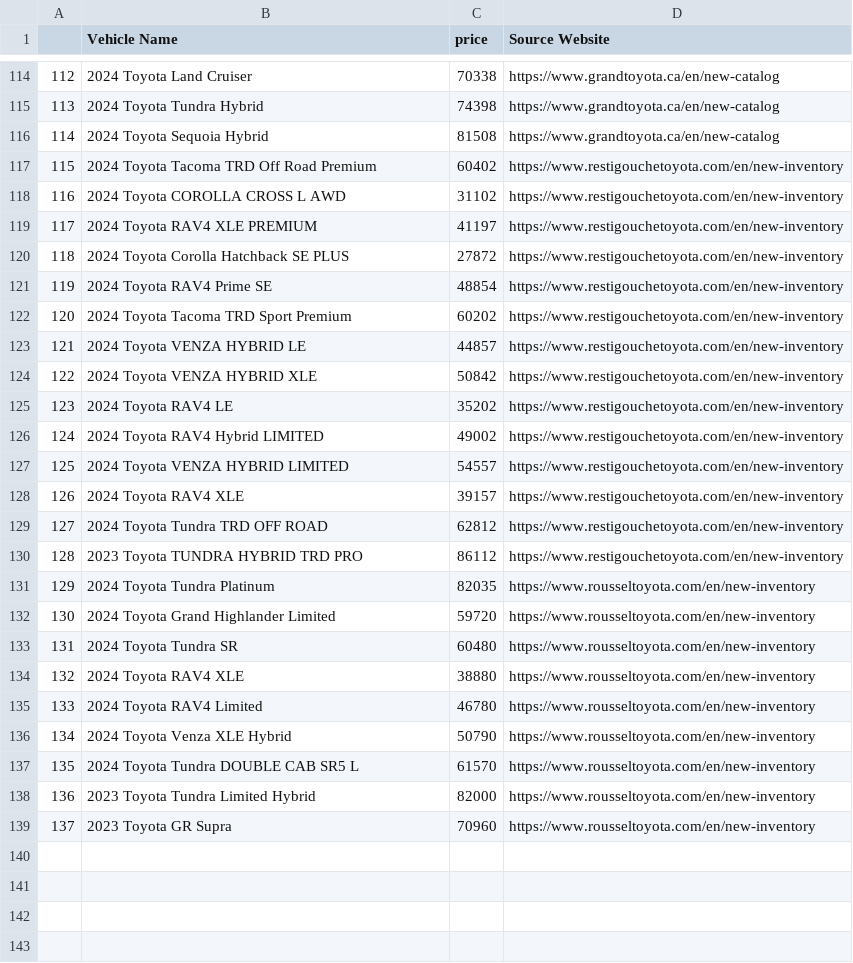
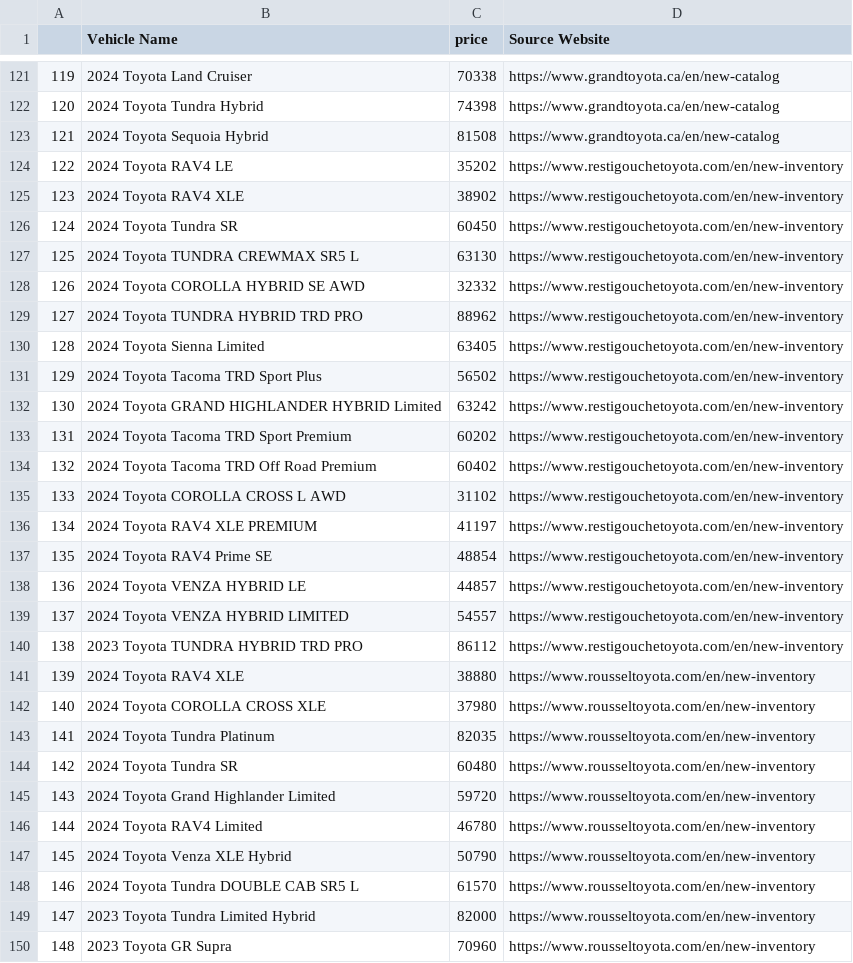
Before and after one commit to gitony0101/X4DS, a CSV file: Projects/scrap/data_part_1.csv, drawn as a sheet; only a part is shown, gaps mark what is left out; removed rows and columns are numbered as before the commit, all else as after; the diff covers the shown part only; the diff names each change by its address in the sheet, - before the commit and + after, or states it on an @@ line.

```diff
--- a/Projects/scrap/data_part_1.csv
+++ b/Projects/scrap/data_part_1.csv
@@ column A renumbered from row 7 down @@
@@ row 125 moved to row 124: 122 @@
+row 125: 123 | 2024 Toyota RAV4 XLE | 38902 | https://www.restigouchetoyota.com/en/new-inventory
+row 126: 124 | 2024 Toyota Tundra SR | 60450 | https://www.restigouchetoyota.com/en/new-inventory
+row 127: 125 | 2024 Toyota TUNDRA CREWMAX SR5 L | 63130 | https://www.restigouchetoyota.com/en/new-inventory
+row 128: 126 | 2024 Toyota COROLLA HYBRID SE AWD | 32332 | https://www.restigouchetoyota.com/en/new-inventory
+row 129: 127 | 2024 Toyota TUNDRA HYBRID TRD PRO | 88962 | https://www.restigouchetoyota.com/en/new-inventory
+row 130: 128 | 2024 Toyota Sienna Limited | 63405 | https://www.restigouchetoyota.com/en/new-inventory
+row 131: 129 | 2024 Toyota Tacoma TRD Sport Plus | 56502 | https://www.restigouchetoyota.com/en/new-inventory
+row 132: 130 | 2024 Toyota GRAND HIGHLANDER HYBRID Limited | 63242 | https://www.restigouchetoyota.com/en/new-inventory
@@ row 122 moved to row 133: 131 @@
-row 120: 118 | 2024 Toyota Corolla Hatchback SE PLUS | 27872 | https://www.restigouchetoyota.com/en/new-inventory
-row 124: 122 | 2024 Toyota VENZA HYBRID XLE | 50842 | https://www.restigouchetoyota.com/en/new-inventory
-row 126: 124 | 2024 Toyota RAV4 Hybrid LIMITED | 49002 | https://www.restigouchetoyota.com/en/new-inventory
-row 128: 126 | 2024 Toyota RAV4 XLE | 39157 | https://www.restigouchetoyota.com/en/new-inventory
-row 129: 127 | 2024 Toyota Tundra TRD OFF ROAD | 62812 | https://www.restigouchetoyota.com/en/new-inventory
@@ row 134 moved to row 141: 139 @@
+row 142: 140 | 2024 Toyota COROLLA CROSS XLE | 37980 | https://www.rousseltoyota.com/en/new-inventory
@@ row 133 moved to row 144: 142 @@
```
Also changed, not shown: 8 added rows, 1 removed row and 7 moved rows elsewhere in this file, 2 other files.
